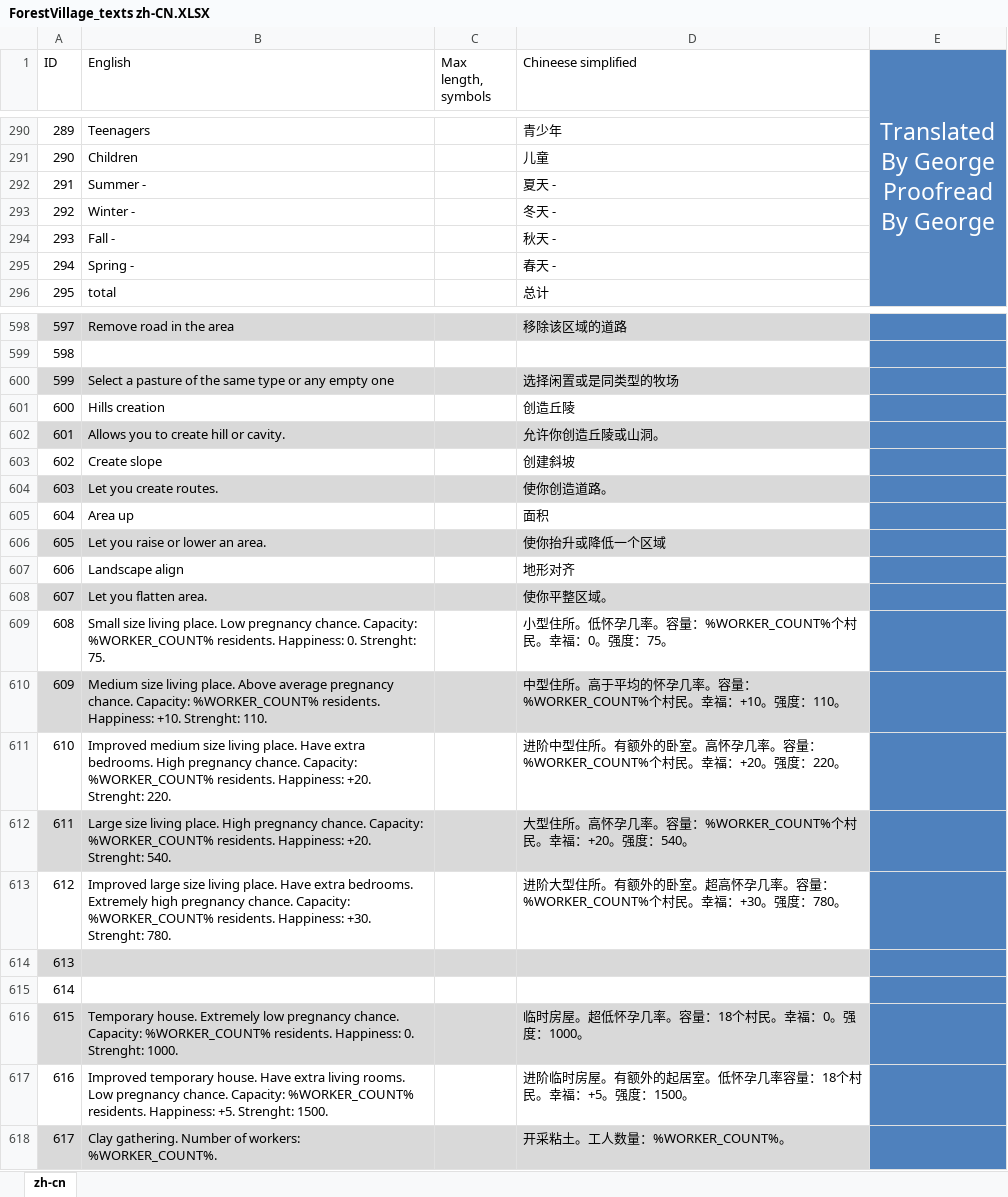
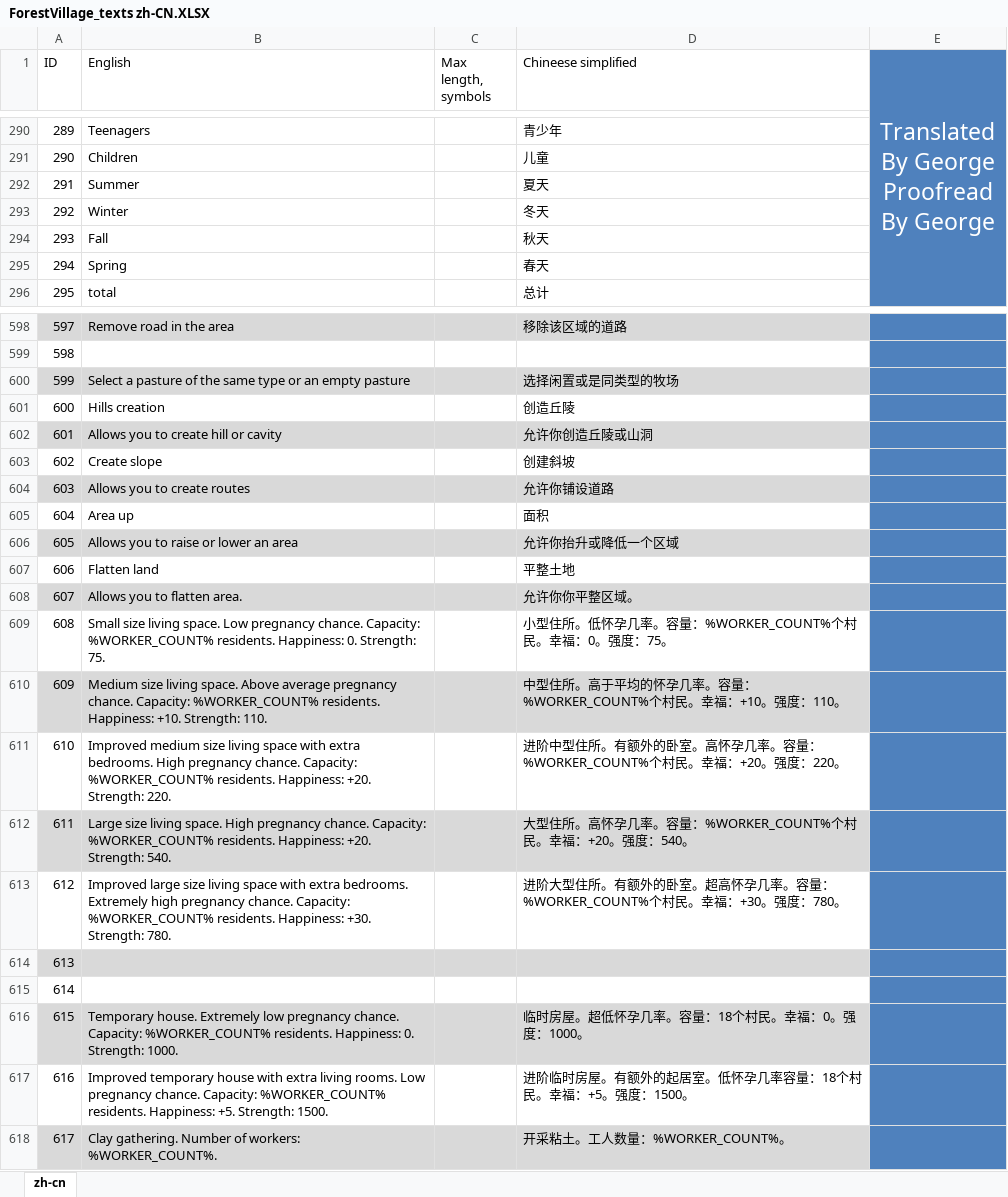
Before and after one commit to BoundlessHaung/lif_fv_cn_loc_file, an Excel workbook: ForestVillage_texts zh-CN.XLSX, sheet zh-cn, drawn as a sheet; only a part is shown, gaps mark what is left out; values as stored, in another font and other column widths than the file's, no borders; table styles not drawn; the diff covers the shown part only; the diff names each change by its address in the sheet, - before the commit and + after, or states it on an @@ line.

```diff
--- a/ForestVillage_texts zh-CN.XLSX (sheet zh-cn)
+++ b/ForestVillage_texts zh-CN.XLSX (sheet zh-cn)
-B292 (English): Summer -
+B292 (English): Summer
-D292 (Chineese simplified): 夏天 -
+D292 (Chineese simplified): 夏天
-B293 (English): Winter -
+B293 (English): Winter
-D293 (Chineese simplified): 冬天 -
+D293 (Chineese simplified): 冬天
-B294 (English): Fall -
+B294 (English): Fall
-D294 (Chineese simplified): 秋天 -
+D294 (Chineese simplified): 秋天
-B295 (English): Spring -
+B295 (English): Spring
-D295 (Chineese simplified): 春天 -
+D295 (Chineese simplified): 春天
-B600 (English): …type or any empty one
+B600 (English): …type or an empty pasture
-B602 (English): Allows you to create hill or cavity.
+B602 (English): Allows you to create hill or cavity
-D602 (Chineese simplified): 允许你创造丘陵或山洞。
+D602 (Chineese simplified): 允许你创造丘陵或山洞
-B604 (English): Let you create routes.
+B604 (English): Allows you to create routes
-D604 (Chineese simplified): 使你创造道路。
+D604 (Chineese simplified): 允许你铺设道路
-B606 (English): Let you raise or lower an area.
+B606 (English): Allows you to raise or lower an area
-D606 (Chineese simplified): 使你抬升或降低一个区域
+D606 (Chineese simplified): 允许你抬升或降低一个区域
-B607 (English): Landscape align
+B607 (English): Flatten land
-D607 (Chineese simplified): 地形对齐
+D607 (Chineese simplified): 平整土地
-B608 (English): Let you flatten area.
+B608 (English): Allows you to flatten area.
-D608 (Chineese simplified): 使你平整区域。
+D608 (Chineese simplified): 允许你你平整区域。
-B609 (English): …size living place. Low pregnancy chance. Capacity: %WORKER_COUNT% residents. Happiness: 0. Strenght: 75.
+B609 (English): …size living space. Low pregnancy chance. Capacity: %WORKER_COUNT% residents. Happiness: 0. Strength: 75.
-B610 (English): …size living place. Above average pregnancy chance. Capacity: %WORKER_COUNT% residents. Happiness: +10. Strenght: 110.
+B610 (English): …size living space. Above average pregnancy chance. Capacity: %WORKER_COUNT% residents. Happiness: +10. Strength: 110.
-B611 (English): …size living place. Have extra bedrooms. High pregnancy chance. Capacity: %WORKER_COUNT% residents. Happiness: +20. Strenght: 220.
+B611 (English): …size living space with extra bedrooms. High pregnancy chance. Capacity: %WORKER_COUNT% residents. Happiness: +20. Strength: 220.
-B612 (English): …size living place. High pregnancy chance. Capacity: %WORKER_COUNT% residents. Happiness: +20. Strenght: 540.
+B612 (English): …size living space. High pregnancy chance. Capacity: %WORKER_COUNT% residents. Happiness: +20. Strength: 540.
-B613 (English): …size living place. Have extra bedrooms. Extremely high pregnancy chance. Capacity: %WORKER_COUNT% residents. Happiness: +30. Strenght: 780.
+B613 (English): …size living space with extra bedrooms. Extremely high pregnancy chance. Capacity: %WORKER_COUNT% residents. Happiness: +30. Strength: 780.
-B616 (English): …Happiness: 0. Strenght: 1000.
+B616 (English): …Happiness: 0. Strength: 1000.
-B617 (English): Improved temporary house. Have extra living rooms. Low pregnancy chance. Capacity: %WORKER_COUNT% residents. Happiness: +5. Strenght: 1500.
+B617 (English): Improved temporary house with extra living rooms. Low pregnancy chance. Capacity: %WORKER_COUNT% residents. Happiness: +5. Strength: 1500.
```
Also changed, not shown: 131 edited cells elsewhere in this sheet.
